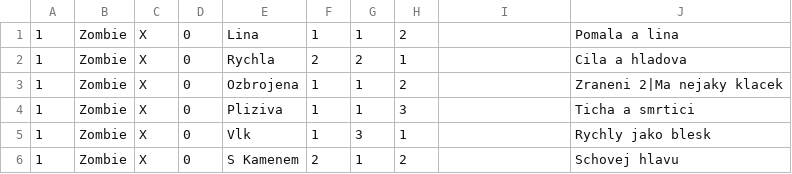
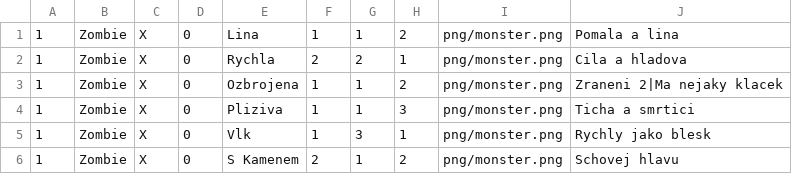
Before and after one commit to gdarai/cardgames, a CSV file: zombies_2/cards/csv_zombici.csv, drawn as a sheet.

```diff
--- a/zombies_2/cards/csv_zombici.csv
+++ b/zombies_2/cards/csv_zombici.csv
@@ -1,6 +1,6 @@
-1,Zombie,X,0,Lina,1,1,2,,Pomala a lina
-1,Zombie,X,0,Rychla,2,2,1,,Cila a hladova
-1,Zombie,X,0,Ozbrojena,1,1,2,,Zraneni 2|Ma nejaky klacek
-1,Zombie,X,0,Pliziva,1,1,3,,Ticha a smrtici
-1,Zombie,X,0,Vlk,1,3,1,,Rychly jako blesk
-1,Zombie,X,0,S Kamenem,2,1,2,,Schovej hlavu
+1,Zombie,X,0,Lina,1,1,2,png/monster.png,Pomala a lina
+1,Zombie,X,0,Rychla,2,2,1,png/monster.png,Cila a hladova
+1,Zombie,X,0,Ozbrojena,1,1,2,png/monster.png,Zraneni 2|Ma nejaky klacek
+1,Zombie,X,0,Pliziva,1,1,3,png/monster.png,Ticha a smrtici
+1,Zombie,X,0,Vlk,1,3,1,png/monster.png,Rychly jako blesk
+1,Zombie,X,0,S Kamenem,2,1,2,png/monster.png,Schovej hlavu
```
Also changed, not shown: zombies_2/cards/csv_mista.csv, 17 other files.
